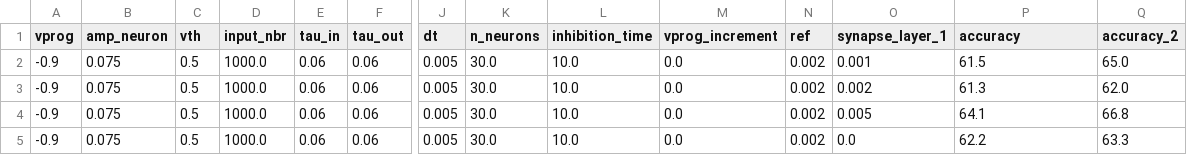
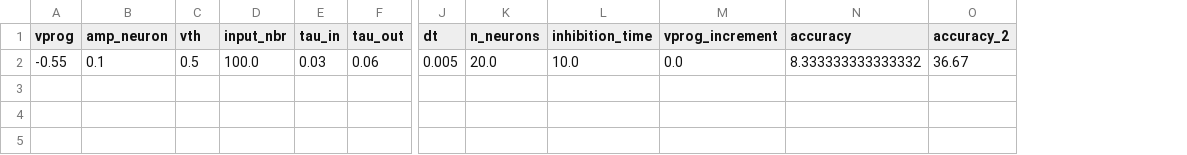
Before and after one commit to nikhil-garg/VDSP_ocl, a CSV file: accuracy_log_5.csv, drawn as a sheet; only a part is shown, gaps mark what is left out; removed rows and columns are numbered as before the commit, all else as after; rows hold the shown columns only; the diff names each change by its address in the sheet, - before the commit and + after, or states it on an @@ line.

```diff
--- a/accuracy_log_5.csv
+++ b/accuracy_log_5.csv
-column N (ref), row 2: 0.002
-column O (synapse_layer_1), row 2: 0.001
-A2 (vprog): -0.9
+A2 (vprog): -0.55
-B2 (amp_neuron): 0.075
+B2 (amp_neuron): 0.1
-D2 (input_nbr): 1000.0
+D2 (input_nbr): 100.0
-E2 (tau_in): 0.06
+E2 (tau_in): 0.03
-K2 (n_neurons): 30.0
+K2 (n_neurons): 20.0
-N2 (accuracy): 61.5
+N2 (accuracy): 8.333333333333332
-O2 (accuracy_2): 65.0
+O2 (accuracy_2): 36.67
-row 3: -0.9 | 0.075 | 0.5 | 1000.0 | 0.06 | 0.06 | 0.005 | 30.0 | 10.0 | 0.0 | 0.002 | 0.002 | 61.3 | 62.0
-row 4: -0.9 | 0.075 | 0.5 | 1000.0 | 0.06 | 0.06 | 0.005 | 30.0 | 10.0 | 0.0 | 0.002 | 0.005 | 64.1 | 66.8
-row 5: -0.9 | 0.075 | 0.5 | 1000.0 | 0.06 | 0.06 | 0.005 | 30.0 | 10.0 | 0.0 | 0.002 | 0.0 | 62.2 | 63.3
```
Also changed, not shown: log_dir/accuracy_log_5.csv, 10 other files.
